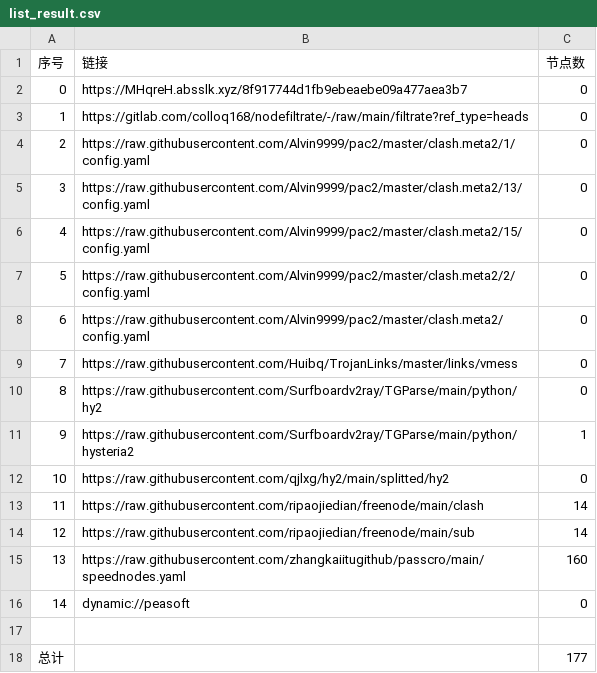
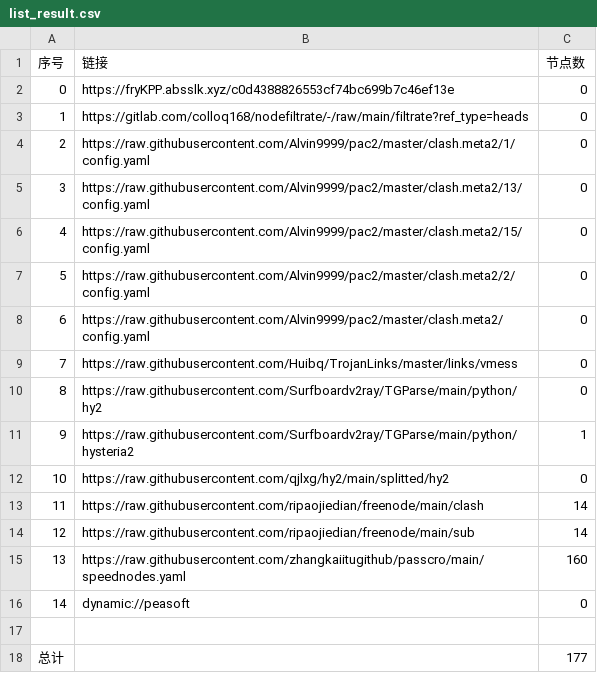
Before and after one commit to dalazhi/AutoMergePublicNodes, a CSV file: list_result.csv, drawn as a sheet.

```diff
--- a/list_result.csv
+++ b/list_result.csv
@@ -1,3 +1,3 @@
 序号,链接,节点数
-0,https://MHqreH.absslk.xyz/8f917744d1fb9ebeaebe09a477aea3b7,0
+0,https://fryKPP.absslk.xyz/c0d4388826553cf74bc699b7c46ef13e,0
 1,https://gitlab.com/colloq168/nodefiltrate/-/raw/main/filtrate?ref_type=heads,0
```
Also changed, not shown: 3 other files.
